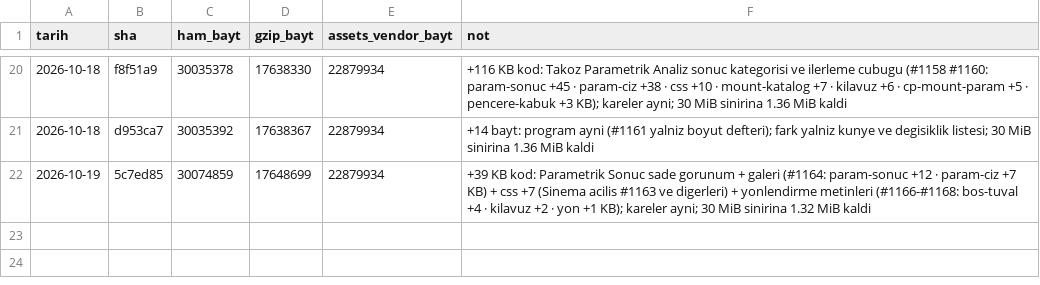
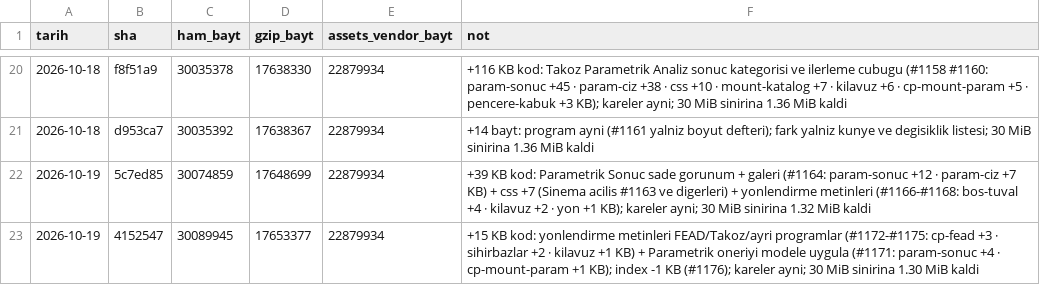
Before and after one commit to kaydgn/MFSim, a CSV file: docs/olcum/boyut.csv, drawn as a sheet; only a part is shown, gaps mark what is left out; the diff names each change by its address in the sheet, - before the commit and + after, or states it on an @@ line.

```diff
--- a/docs/olcum/boyut.csv
+++ b/docs/olcum/boyut.csv
+row 23: 2026-10-19 | 4152547 | 30089945 | 17653377 | 22879934 | +15 KB kod: yonlendirme metinleri FEAD/Takoz/ayri programlar (#1172-#1175: cp-fead +3 · sihirbazlar +2 · kilavuz +1 KB) + Parametrik oneriyi modele uygula (#1171: param-sonuc +4 · cp-mount-param +1 KB); index -1 KB (#1176); kareler ayni; 30 MiB sinirina 1.30 MiB kaldi
```
